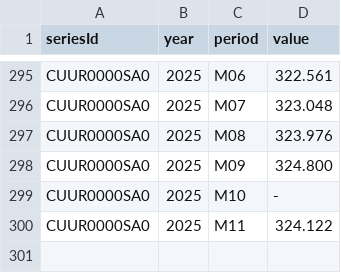
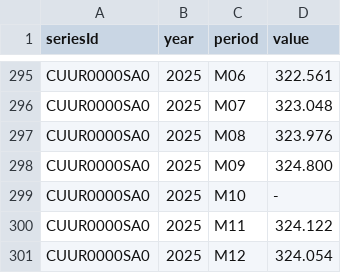
Before and after one commit to big4credit/data-inflation-cpi, a CSV file: cpi/CUUR0000SA0.csv, drawn as a sheet; only a part is shown, gaps mark what is left out; the diff names each change by its address in the sheet, - before the commit and + after, or states it on an @@ line.

```diff
--- a/cpi/CUUR0000SA0.csv
+++ b/cpi/CUUR0000SA0.csv
+row 301: CUUR0000SA0 | 2025 | M12 | 324.054
```
Also changed, not shown: cpi/CUSR0000SA0.csv, cpi/CUSR0000SA0L1E.csv, 9 other files.
